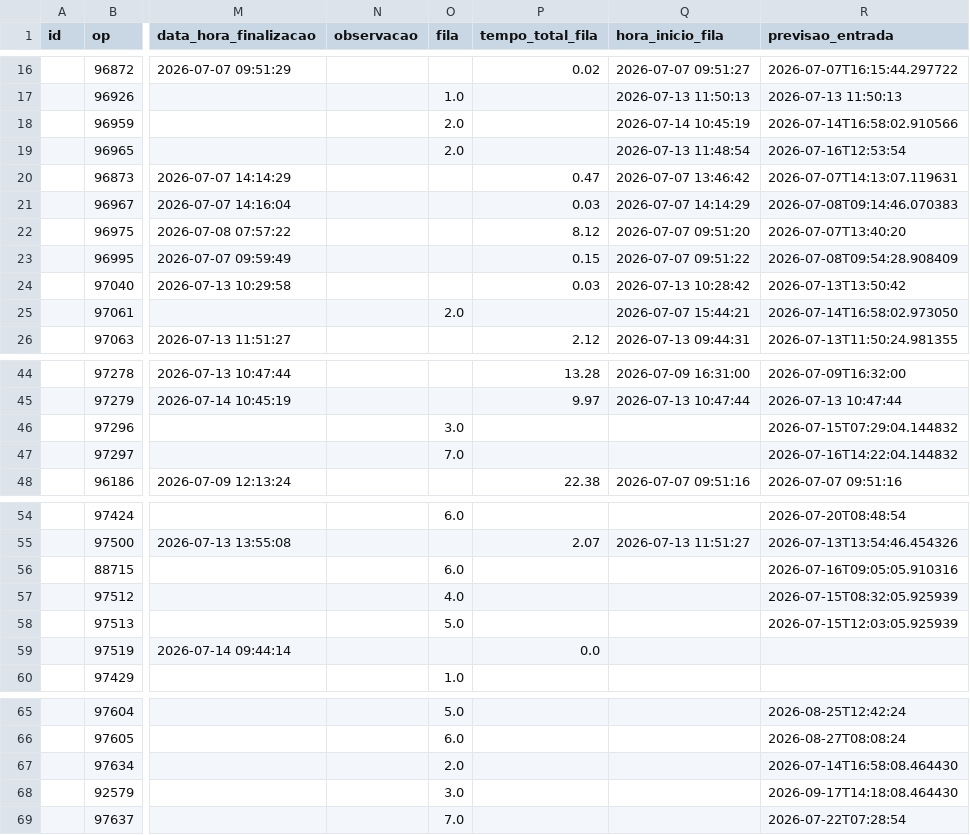
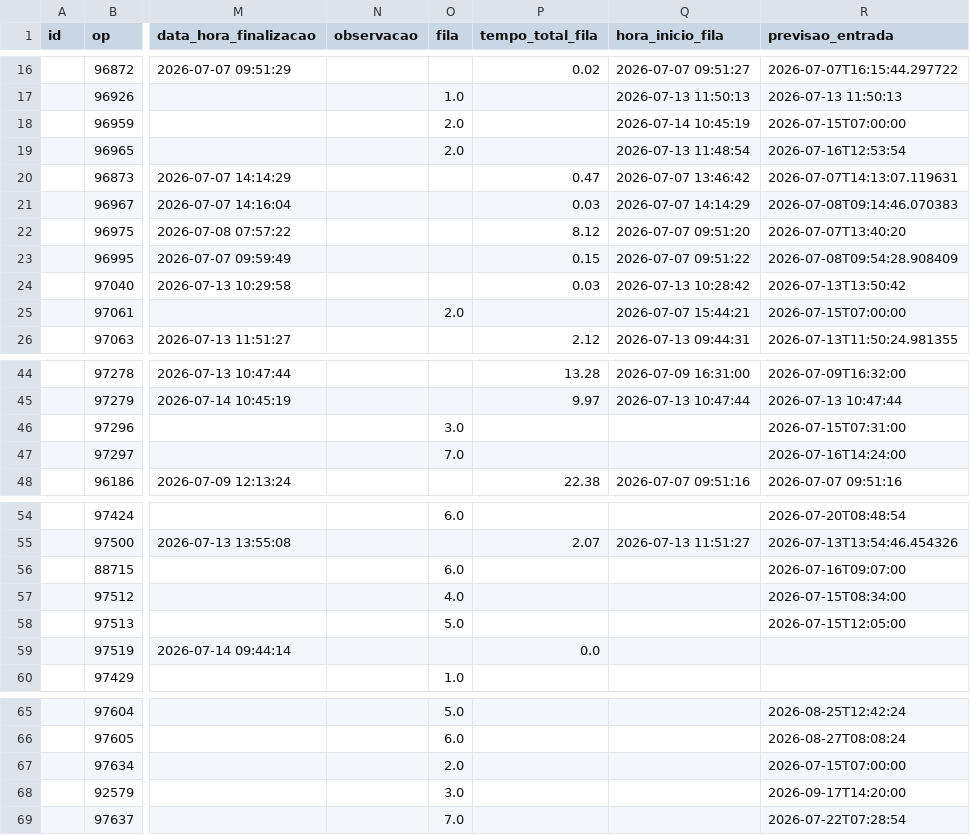
Before and after one commit to oneto133/AGL_Flow, a CSV file: dados/csv/sequenciamento.csv, drawn as a sheet; only a part is shown, gaps mark what is left out; the diff names each change by its address in the sheet, - before the commit and + after, or states it on an @@ line.

```diff
--- a/dados/csv/sequenciamento.csv
+++ b/dados/csv/sequenciamento.csv
-R18 (previsao_entrada): 2026-07-14T16:58:02.910566
+R18 (previsao_entrada): 2026-07-15T07:00:00
-R25 (previsao_entrada): 2026-07-14T16:58:02.973050
+R25 (previsao_entrada): 2026-07-15T07:00:00
-R46 (previsao_entrada): 2026-07-15T07:29:04.144832
+R46 (previsao_entrada): 2026-07-15T07:31:00
-R47 (previsao_entrada): 2026-07-16T14:22:04.144832
+R47 (previsao_entrada): 2026-07-16T14:24:00
-R56 (previsao_entrada): 2026-07-16T09:05:05.910316
+R56 (previsao_entrada): 2026-07-16T09:07:00
-R57 (previsao_entrada): 2026-07-15T08:32:05.925939
+R57 (previsao_entrada): 2026-07-15T08:34:00
-R58 (previsao_entrada): 2026-07-15T12:03:05.925939
+R58 (previsao_entrada): 2026-07-15T12:05:00
-R67 (previsao_entrada): 2026-07-14T16:58:08.464430
+R67 (previsao_entrada): 2026-07-15T07:00:00
-R68 (previsao_entrada): 2026-09-17T14:18:08.464430
+R68 (previsao_entrada): 2026-09-17T14:20:00
```
Also changed, not shown: 1 other file.
